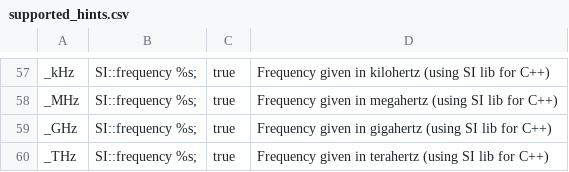
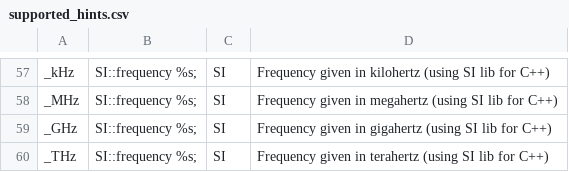
Before and after one commit to fleschutz/csv2hpp, a CSV file: src/supported_hints.csv, drawn as a sheet; only a part is shown, gaps mark what is left out; the diff covers the shown part only; the diff names each change by its address in the sheet, - before the commit and + after, or states it on an @@ line.

```diff
--- a/src/supported_hints.csv
+++ b/src/supported_hints.csv
-C57:C60: true
+C57:C60: SI
```
Also changed, not shown: 56 edited cells elsewhere in this file, 2 other files.
